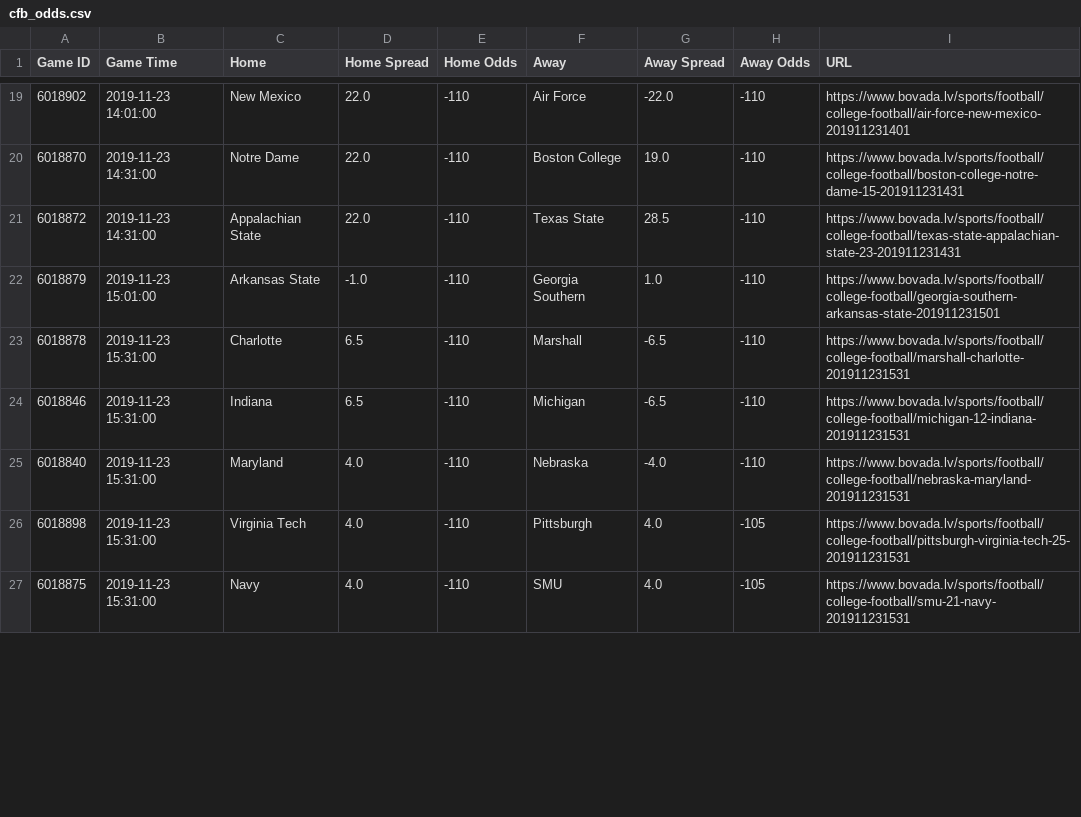
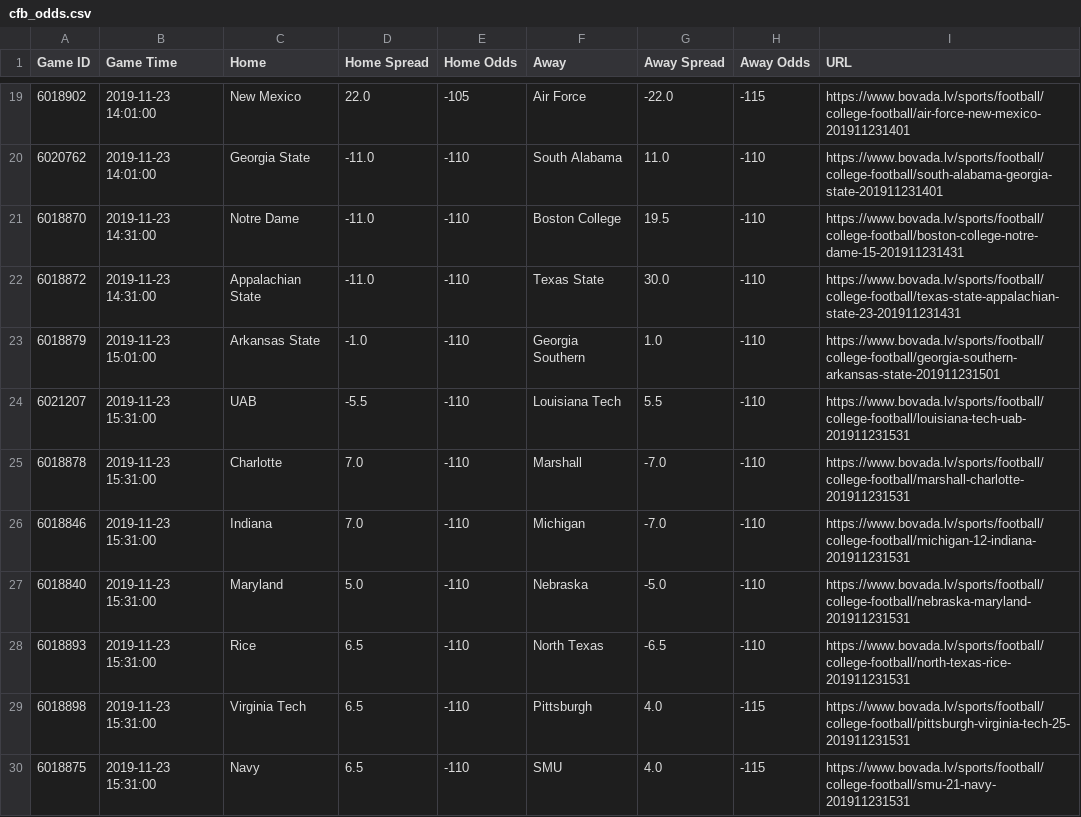
Before and after one commit to ChangedNameTo/CFBPoll, a CSV file: cfb_odds.csv, drawn as a sheet; only a part is shown, gaps mark what is left out; the diff covers the shown part only.

```diff
--- a/cfb_odds.csv
+++ b/cfb_odds.csv
@@ -19,9 +19,12 @@ Game ID,Game Time,Home,Home Spread,Home Odds,Away,Away Spread,Away Odds,URL
-6018902,2019-11-23 14:01:00,New Mexico,22.0,-110,Air Force,-22.0,-110,https://www.bovada.lv/sports/football/college-football/air-force-new-mexico-201911231401
-6018870,2019-11-23 14:31:00,Notre Dame,22.0,-110,Boston College,19.0,-110,https://www.bovada.lv/sports/football/college-football/boston-college-notre-dame-15-201911231431
-6018872,2019-11-23 14:31:00,Appalachian State,22.0,-110,Texas State,28.5,-110,https://www.bovada.lv/sports/football/college-football/texas-state-appalachian-state-23-201911231431
+6018902,2019-11-23 14:01:00,New Mexico,22.0,-105,Air Force,-22.0,-115,https://www.bovada.lv/sports/football/college-football/air-force-new-mexico-201911231401
+6020762,2019-11-23 14:01:00,Georgia State,-11.0,-110,South Alabama,11.0,-110,https://www.bovada.lv/sports/football/college-football/south-alabama-georgia-state-201911231401
+6018870,2019-11-23 14:31:00,Notre Dame,-11.0,-110,Boston College,19.5,-110,https://www.bovada.lv/sports/football/college-football/boston-college-notre-dame-15-201911231431
+6018872,2019-11-23 14:31:00,Appalachian State,-11.0,-110,Texas State,30.0,-110,https://www.bovada.lv/sports/football/college-football/texas-state-appalachian-state-23-201911231431
 6018879,2019-11-23 15:01:00,Arkansas State,-1.0,-110,Georgia Southern,1.0,-110,https://www.bovada.lv/sports/football/college-football/georgia-southern-arkansas-state-201911231501
-6018878,2019-11-23 15:31:00,Charlotte,6.5,-110,Marshall,-6.5,-110,https://www.bovada.lv/sports/football/college-football/marshall-charlotte-201911231531
-6018846,2019-11-23 15:31:00,Indiana,6.5,-110,Michigan,-6.5,-110,https://www.bovada.lv/sports/football/college-football/michigan-12-indiana-201911231531
-6018840,2019-11-23 15:31:00,Maryland,4.0,-110,Nebraska,-4.0,-110,https://www.bovada.lv/sports/football/college-football/nebraska-maryland-201911231531
-6018898,2019-11-23 15:31:00,Virginia Tech,4.0,-110,Pittsburgh,4.0,-105,https://www.bovada.lv/sports/football/college-football/pittsburgh-virginia-tech-25-201911231531
-6018875,2019-11-23 15:31:00,Navy,4.0,-110,SMU,4.0,-105,https://www.bovada.lv/sports/football/college-football/smu-21-navy-201911231531
+6021207,2019-11-23 15:31:00,UAB,-5.5,-110,Louisiana Tech,5.5,-110,https://www.bovada.lv/sports/football/college-football/louisiana-tech-uab-201911231531
+6018878,2019-11-23 15:31:00,Charlotte,7.0,-110,Marshall,-7.0,-110,https://www.bovada.lv/sports/football/college-football/marshall-charlotte-201911231531
+6018846,2019-11-23 15:31:00,Indiana,7.0,-110,Michigan,-7.0,-110,https://www.bovada.lv/sports/football/college-football/michigan-12-indiana-201911231531
+6018840,2019-11-23 15:31:00,Maryland,5.0,-110,Nebraska,-5.0,-110,https://www.bovada.lv/sports/football/college-football/nebraska-maryland-201911231531
+6018893,2019-11-23 15:31:00,Rice,6.5,-110,North Texas,-6.5,-110,https://www.bovada.lv/sports/football/college-football/north-texas-rice-201911231531
+6018898,2019-11-23 15:31:00,Virginia Tech,6.5,-110,Pittsburgh,4.0,-115,https://www.bovada.lv/sports/football/college-football/pittsburgh-virginia-tech-25-201911231531
+6018875,2019-11-23 15:31:00,Navy,6.5,-110,SMU,4.0,-115,https://www.bovada.lv/sports/football/college-football/smu-21-navy-201911231531
```
Also changed, not shown: 3 added rows and 109 edited cells elsewhere in this file, 5 other files.
